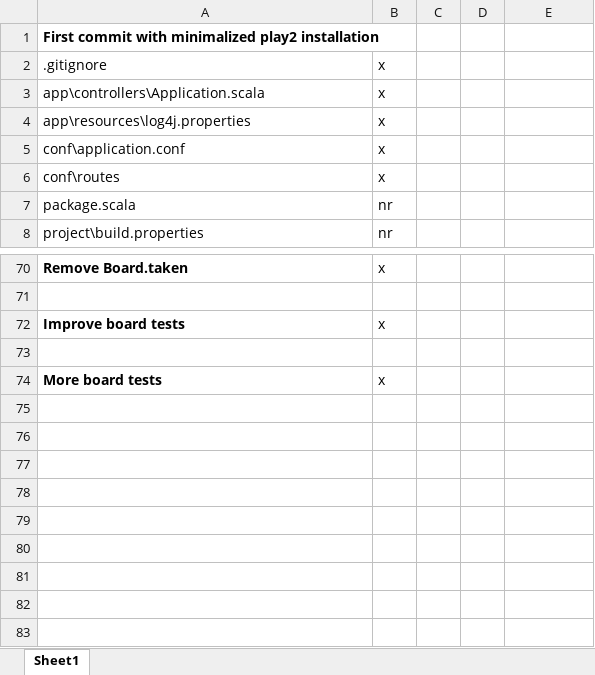
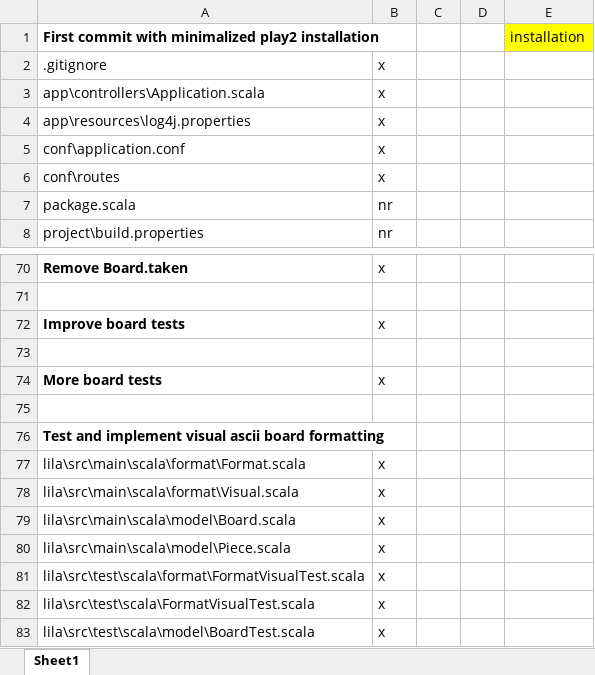
Before and after one commit to LeonidPozamantir/li-ja, an Excel workbook: ActionPlan.xlsx, sheet Sheet1, drawn as a sheet; only a part is shown, gaps mark what is left out; values as stored, in another font and other column widths than the file's, no borders; the diff names each change by its address in the sheet, - before the commit and + after, or states it on an @@ line.

Commit message:
visual board formatting

```diff
--- a/ActionPlan.xlsx (sheet Sheet1)
+++ b/ActionPlan.xlsx (sheet Sheet1)
-E1: (empty)
+E1: installation
-E1 fill: none
+E1 fill: #FFFF00
+row 75: (empty)
+row 76: Test and implement visual ascii board formatting
+row 77: lila\src\main\scala\format\Format.scala | x
+row 78: lila\src\main\scala\format\Visual.scala | x
+row 79: lila\src\main\scala\model\Board.scala | x
+row 80: lila\src\main\scala\model\Piece.scala | x
+row 81: lila\src\test\scala\format\FormatVisualTest.scala | x
+row 82: lila\src\test\scala\FormatVisualTest.scala | x
+row 83: lila\src\test\scala\model\BoardTest.scala | x
```
Also changed, not shown: 8 other files.
